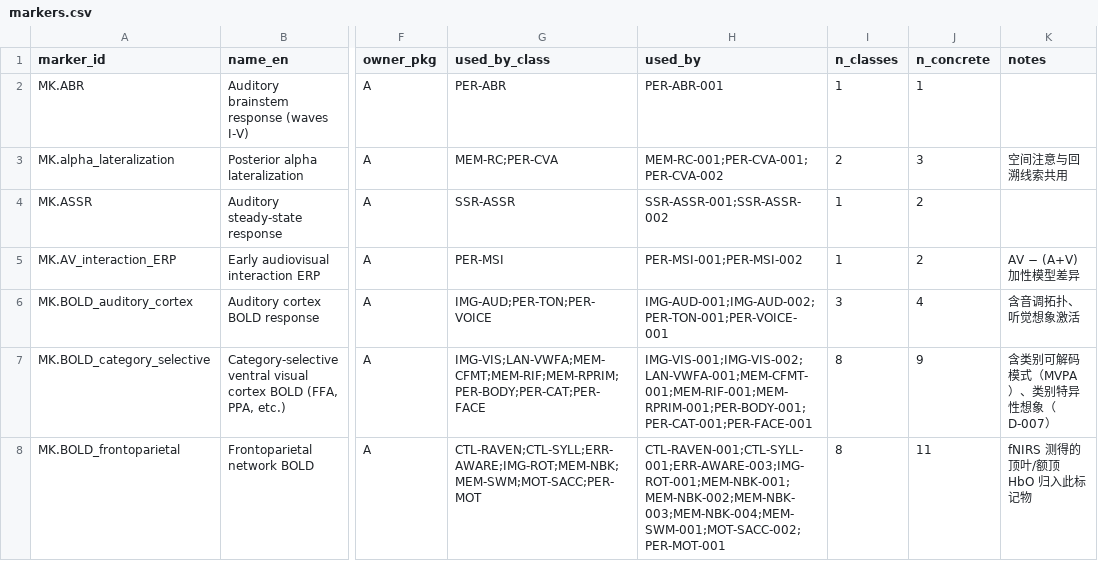
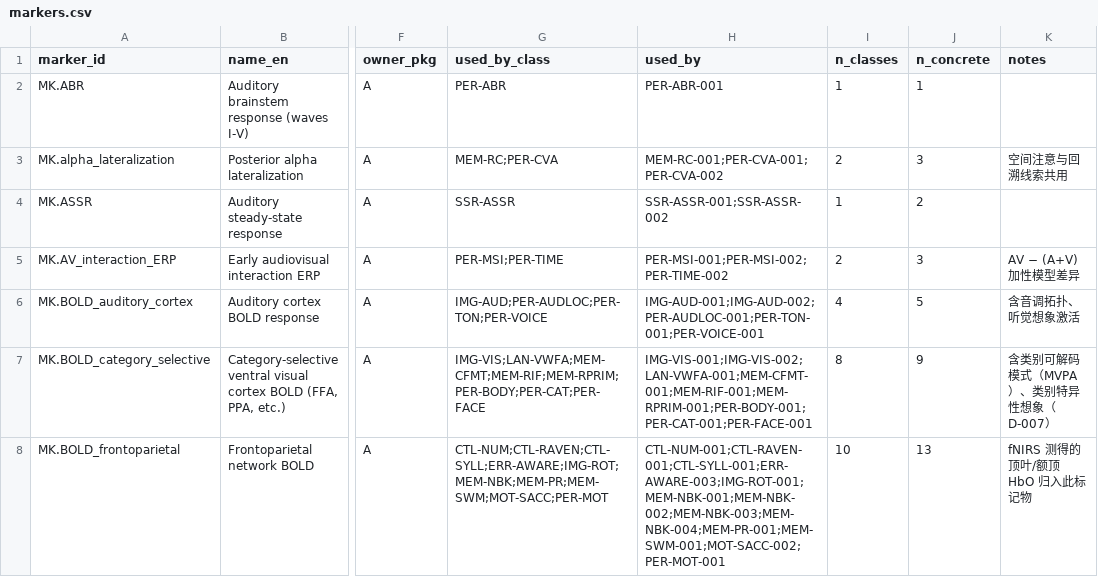
Before and after one commit to savorcode/bci-paradigm-atlas, a CSV file: curation/registry/markers.csv, drawn as a sheet; only a part is shown, gaps mark what is left out; the diff covers the shown part only; the diff names each change by its address in the sheet, - before the commit and + after, or states it on an @@ line.

```diff
--- a/curation/registry/markers.csv
+++ b/curation/registry/markers.csv
-G5 (used_by_class): PER-MSI
+G5 (used_by_class): PER-MSI;PER-TIME
-H5 (used_by): PER-MSI-001;PER-MSI-002
+H5 (used_by): PER-MSI-001;PER-MSI-002;PER-TIME-002
-I5 (n_classes): 1
+I5 (n_classes): 2
-J5 (n_concrete): 2
+J5 (n_concrete): 3
-G6 (used_by_class): IMG-AUD;PER-TON;PER-VOICE
+G6 (used_by_class): IMG-AUD;PER-AUDLOC;PER-TON;PER-VOICE
-H6 (used_by): IMG-AUD-001;IMG-AUD-002;PER-TON-001;PER-VOICE-001
+H6 (used_by): IMG-AUD-001;IMG-AUD-002;PER-AUDLOC-001;PER-TON-001;PER-VOICE-001
-I6 (n_classes): 3
+I6 (n_classes): 4
-J6 (n_concrete): 4
+J6 (n_concrete): 5
-G8 (used_by_class): CTL-RAVEN;CTL-SYLL;ERR-AWARE;IMG-ROT;MEM-NBK;MEM-SWM;MOT-SACC;PER-MOT
+G8 (used_by_class): CTL-NUM;CTL-RAVEN;CTL-SYLL;ERR-AWARE;IMG-ROT;MEM-NBK;MEM-PR;MEM-SWM;MOT-SACC;PER-MOT
-H8 (used_by): CTL-RAVEN-001;CTL-SYLL-001;ERR-AWARE-003;IMG-ROT-001;MEM-NBK-001;MEM-NBK-002;MEM-NBK-003;MEM-NBK-004;MEM-SWM-001;MOT-SACC-002;PER-MOT-001
+H8 (used_by): CTL-NUM-001;CTL-RAVEN-001;CTL-SYLL-001;ERR-AWARE-003;IMG-ROT-001;MEM-NBK-001;MEM-NBK-002;MEM-NBK-003;MEM-NBK-004;MEM-PR-001;MEM-SWM-001;MOT-SACC-002;PER-MOT-001
-I8 (n_classes): 8
+I8 (n_classes): 10
-J8 (n_concrete): 11
+J8 (n_concrete): 13
```
Also changed, not shown: 76 edited cells elsewhere in this file, curation/candidates.csv, curation/paradigm_literature.csv, 50 other files.
